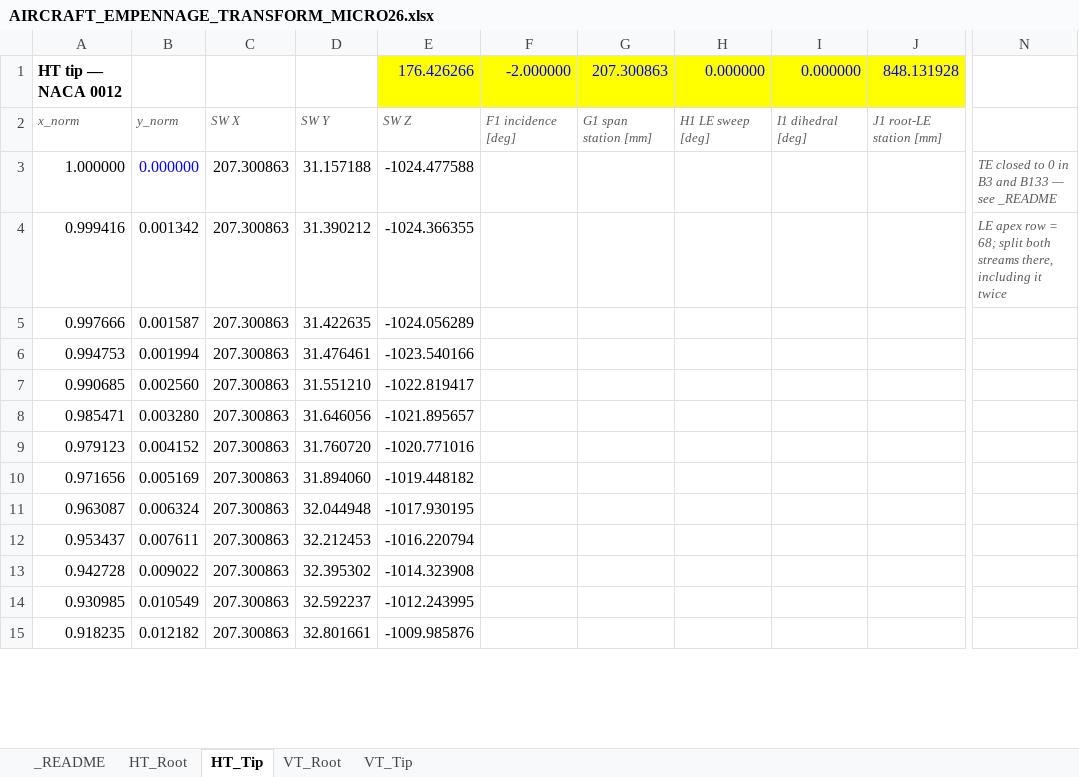
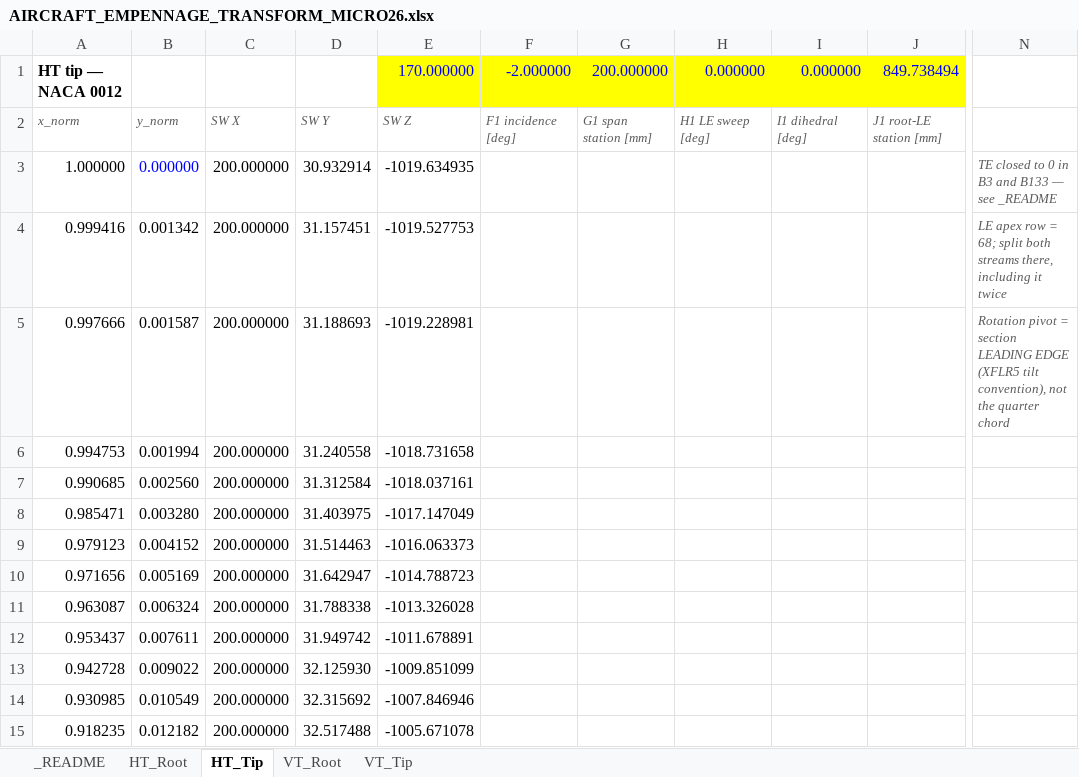
Before and after one commit to JacobTenorio-10/SAE-Aero-Design, an Excel workbook: AIRCRAFT_EMPENNAGE_TRANSFORM_MICRO26.xlsx, sheet HT_Tip, drawn as a sheet; only a part is shown, gaps mark what is left out; values as stored, in another font and other column widths than the file's, no borders; the diff covers the shown part only; the diff names each change by its address in the sheet, - before the commit and + after, or states it on an @@ line.

```diff
--- a/AIRCRAFT_EMPENNAGE_TRANSFORM_MICRO26.xlsx (sheet HT_Tip)
+++ b/AIRCRAFT_EMPENNAGE_TRANSFORM_MICRO26.xlsx (sheet HT_Tip)
-E1: 176.426266
+E1: 170.000000
-G1: 207.300863
+G1: 200.000000
-J1: 848.131928
+J1: 849.738494
-C3:C15: 207.300863
+C3:C15: 200.000000
-D3: 31.157188
+D3: 30.932914
-E3: -1024.477588
+E3: -1019.634935
-D4: 31.390212
+D4: 31.157451
-E4: -1024.366355
+E4: -1019.527753
-D5: 31.422635
+D5: 31.188693
-E5: -1024.056289
+E5: -1019.228981
-N5: (empty)
+N5: Rotation pivot = section LEADING EDGE (XFLR5 tilt convention), not the quarter chord
-D6: 31.476461
+D6: 31.240558
-E6: -1023.540166
+E6: -1018.731658
-D7: 31.551210
+D7: 31.312584
-E7: -1022.819417
+E7: -1018.037161
-D8: 31.646056
+D8: 31.403975
-E8: -1021.895657
+E8: -1017.147049
-D9: 31.760720
+D9: 31.514463
-E9: -1020.771016
+E9: -1016.063373
-D10: 31.894060
+D10: 31.642947
-E10: -1019.448182
+E10: -1014.788723
-D11: 32.044948
+D11: 31.788338
-E11: -1017.930195
+E11: -1013.326028
-D12: 32.212453
+D12: 31.949742
-E12: -1016.220794
+E12: -1011.678891
-D13: 32.395302
+D13: 32.125930
-E13: -1014.323908
+E13: -1009.851099
-D14: 32.592237
+D14: 32.315692
-E14: -1012.243995
+E14: -1007.846946
-D15: 32.801661
+D15: 32.517488
-E15: -1009.985876
+E15: -1005.671078
```
Also changed, not shown: 353 edited cells elsewhere in this sheet, sheet HT_Root, sheet _README, formulas that keep their value, 8 other files.
